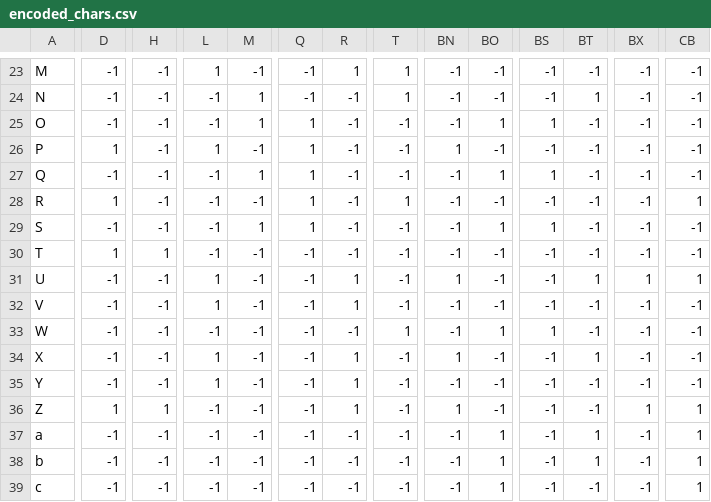
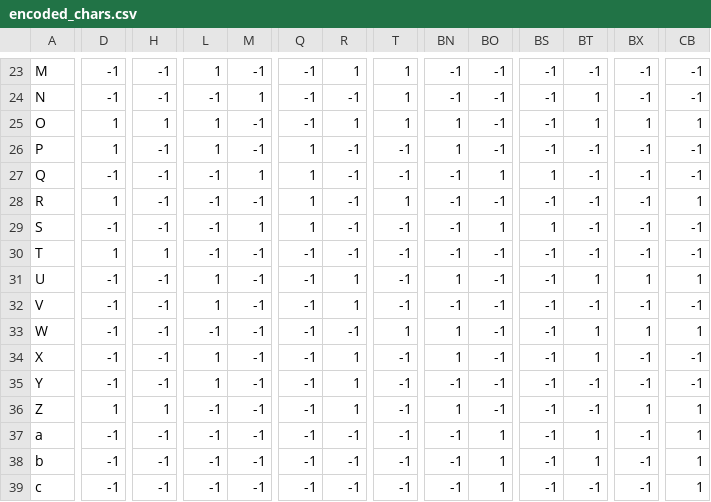
Before and after one commit to thomasteplick/char-recognition, a CSV file: src/backprop/data/encoded_chars.csv, drawn as a sheet; only a part is shown, gaps mark what is left out; the diff covers the shown part only; the diff names each change by its address in the sheet, - before the commit and + after, or states it on an @@ line.

```diff
--- a/src/backprop/data/encoded_chars.csv
+++ b/src/backprop/data/encoded_chars.csv
-D25: -1
+D25: 1
-H25: -1
+H25: 1
-L25: -1
+L25: 1
-M25: 1
+M25: -1
-Q25: 1
+Q25: -1
-R25: -1
+R25: 1
-T25: -1
+T25: 1
-BN25: -1
+BN25: 1
-BO25: 1
+BO25: -1
-BS25: 1
+BS25: -1
-BT25: -1
+BT25: 1
-BX25: -1
+BX25: 1
-CB25: -1
+CB25: 1
-BN33: -1
+BN33: 1
-BO33: 1
+BO33: -1
-BS33: 1
+BS33: -1
-BT33: -1
+BT33: 1
-BX33: -1
+BX33: 1
-CB33: -1
+CB33: 1
```
Also changed, not shown: 11 edited cells elsewhere in this file, src/backprop/data/weights.csv.
